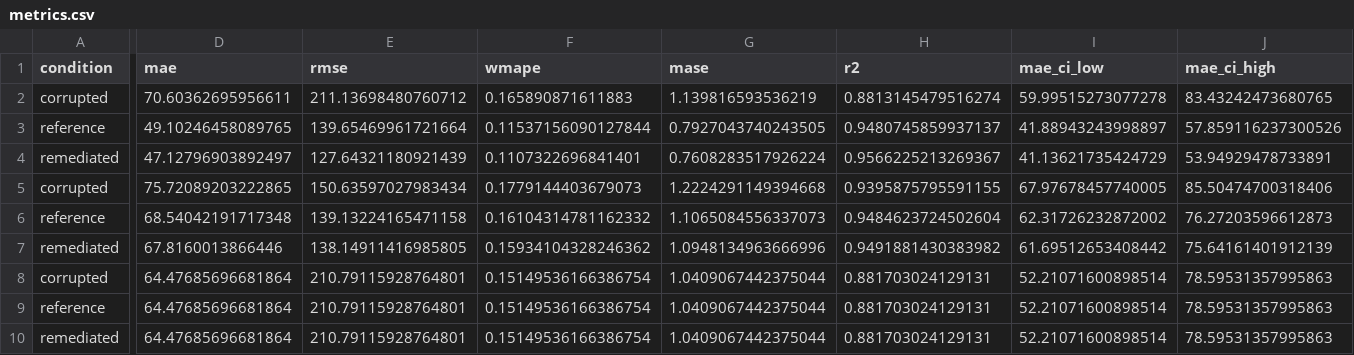
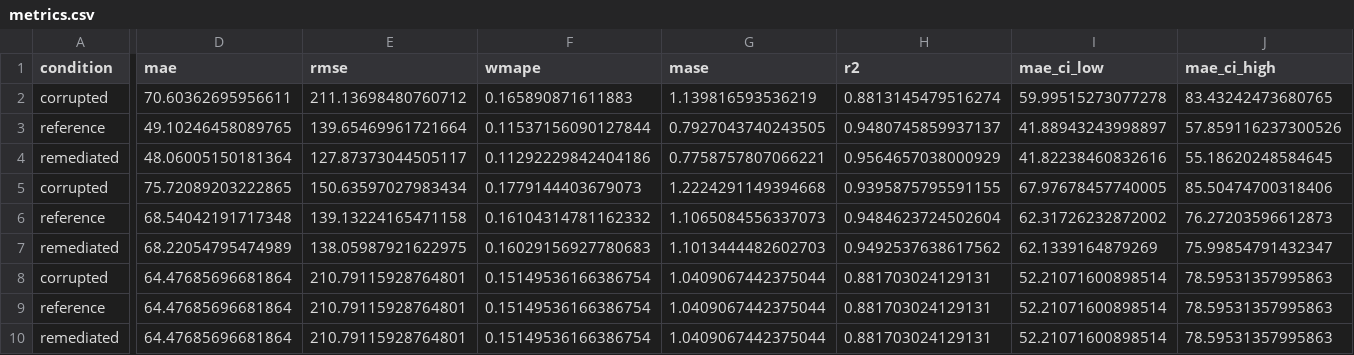
Before and after one commit to LIANGYIXUAN3335/energy-data-onboarding-forecasting, a CSV file: energy-demand-forecasting/results/direct_1_to_24_sensitivity_v3/metrics.csv, drawn as a sheet; only a part is shown, gaps mark what is left out; the diff covers the shown part only; the diff names each change by its address in the sheet, - before the commit and + after, or states it on an @@ line.

```diff
--- a/energy-demand-forecasting/results/direct_1_to_24_sensitivity_v3/metrics.csv
+++ b/energy-demand-forecasting/results/direct_1_to_24_sensitivity_v3/metrics.csv
-D4 (mae): 47.12796903892497
+D4 (mae): 48.06005150181364
-E4 (rmse): 127.64321180921439
+E4 (rmse): 127.87373044505117
-F4 (wmape): 0.1107322696841401
+F4 (wmape): 0.11292229842404186
-G4 (mase): 0.7608283517926224
+G4 (mase): 0.7758757807066221
-H4 (r2): 0.9566225213269367
+H4 (r2): 0.9564657038000929
-I4 (mae_ci_low): 41.13621735424729
+I4 (mae_ci_low): 41.82238460832616
-J4 (mae_ci_high): 53.94929478733891
+J4 (mae_ci_high): 55.18620248584645
-D7 (mae): 67.8160013866446
+D7 (mae): 68.22054795474989
-E7 (rmse): 138.14911416985805
+E7 (rmse): 138.05987921622975
-F7 (wmape): 0.15934104328246362
+F7 (wmape): 0.16029156927780683
-G7 (mase): 1.0948134963666996
+G7 (mase): 1.1013444482602703
-H7 (r2): 0.9491881430383982
+H7 (r2): 0.9492537638617562
-I7 (mae_ci_low): 61.69512653408442
+I7 (mae_ci_low): 62.1339164879269
-J7 (mae_ci_high): 75.64161401912139
+J7 (mae_ci_high): 75.99854791432347
```
Also changed, not shown: 2 edited cells elsewhere in this file, energy-ai-data-onboarding/results/bdg2_v3/detector_metrics.csv, energy-demand-forecasting/results/canonical_24h_v3/paired_differences.csv, 44 other files.
